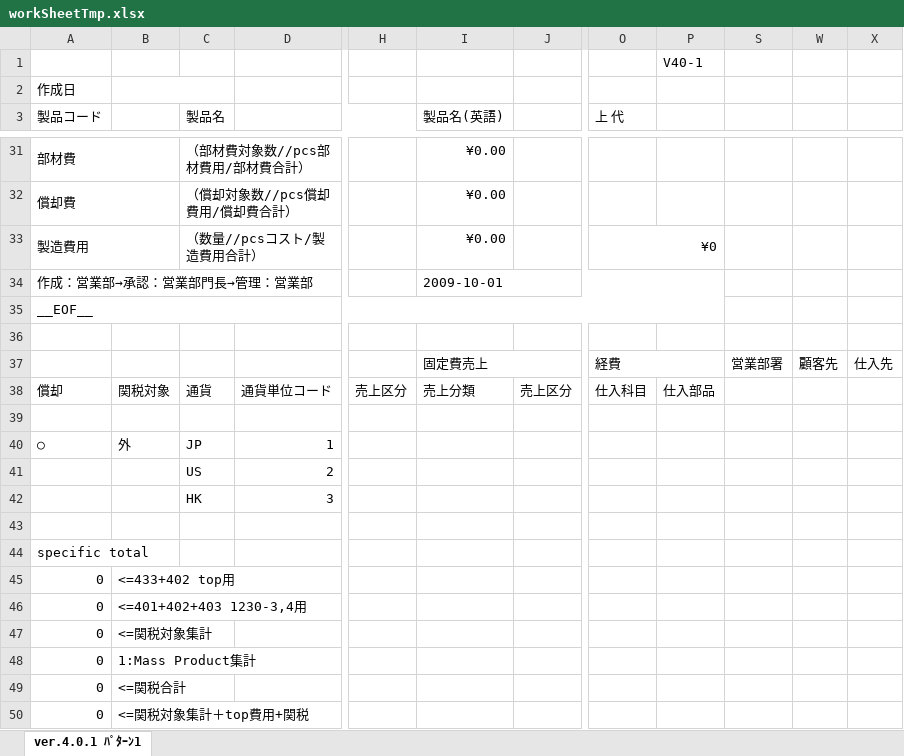
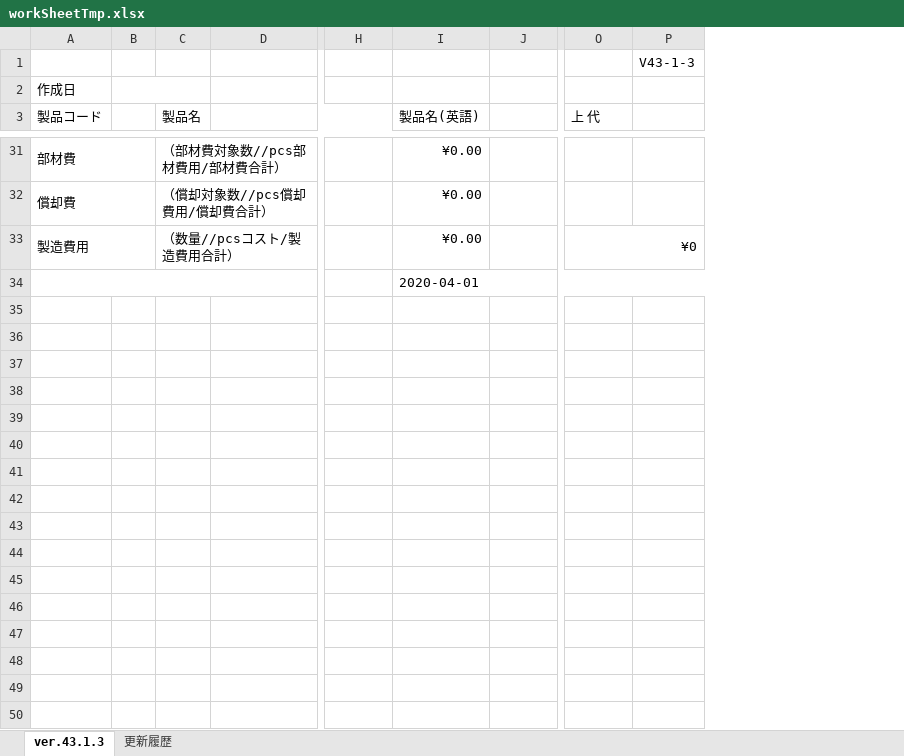
Before and after one commit to e-shinagawa-solcom/KIDS, an Excel workbook: 01_kidsweb/home/kids2/excel_tmp/workSheetTmp.xlsx, sheet ver.43.1.3, drawn as a sheet; only a part is shown, gaps mark what is left out; values as stored, in another font and other column widths than the file's, no cell formats; conditional formats not drawn; removed rows and columns are numbered as before the commit, all else as after; rows hold the shown columns only; the diff covers the shown part only; the diff names each change by its address in the sheet, - before the commit and + after, or states it on an @@ line.

```diff
--- a/01_kidsweb/home/kids2/excel_tmp/workSheetTmp.xlsx (sheet ver.43.1.3)
+++ b/01_kidsweb/home/kids2/excel_tmp/workSheetTmp.xlsx (sheet ver.43.1.3)
-sheet tab: ver.4.0.1 ﾊﾟﾀｰﾝ1
+sheet tab: ver.43.1.3
+sheet tab: 更新履歴
-column B, empty
+column B, empty
-column P, row 1: V40-1
@@ column S hidden, empty @@
@@ column W hidden, empty @@
@@ column X hidden, empty @@
+column P, row 1: V43-1-3
-row 34: 作成：営業部→承認：営業部門長→管理：営業部 |  |  |  |  | 2009-10-01
@@ row 35 hidden: __EOF__ @@
+A34:G34 merged
-I34 (製品名(英語)): (empty)
+I34 (製品名(英語)): 2020-04-01
+I34:P34 merged
-row 37:  |  |  |  |  | 固定費売上 |  | 経費 |  | 営業部署 | 顧客先 | 仕入先
-row 38: 償却 | 関税対象 | 通貨 | 通貨単位コード | 売上区分 | 売上分類 | 売上区分 | 仕入科目 | 仕入部品
-row 39: (empty)
-row 40: ○ | 外 | JP | 1
@@ row 41 hidden:  |  | US | 2 @@
@@ row 42 hidden:  |  | HK | 3 @@
-row 43: (empty)
-row 44: specific total
-row 45: 0 | <=433+402 top用
-row 46: 0 | <=401+402+403 1230-3,4用
-row 47: 0 | <=関税対象集計
-row 48: 0 | 1:Mass Product集計
-row 49: 0 | <=関税合計
-row 50: 0 | <=関税対象集計＋top費用+関税
```
Also changed, not shown: 4 added rows, 17 removed rows and 9 edited cells elsewhere in this sheet, cell formats, formulas that keep their value, hidden cells, 01_kidsweb/home/kids2/excel_tmp/workSheetPrintTmp.xlsx, 19 other files.
